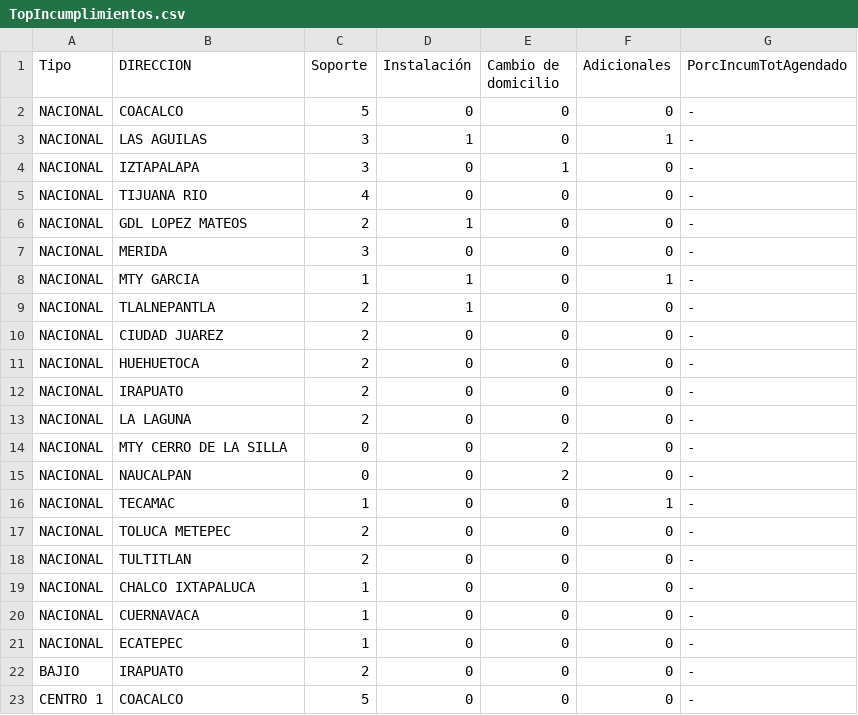
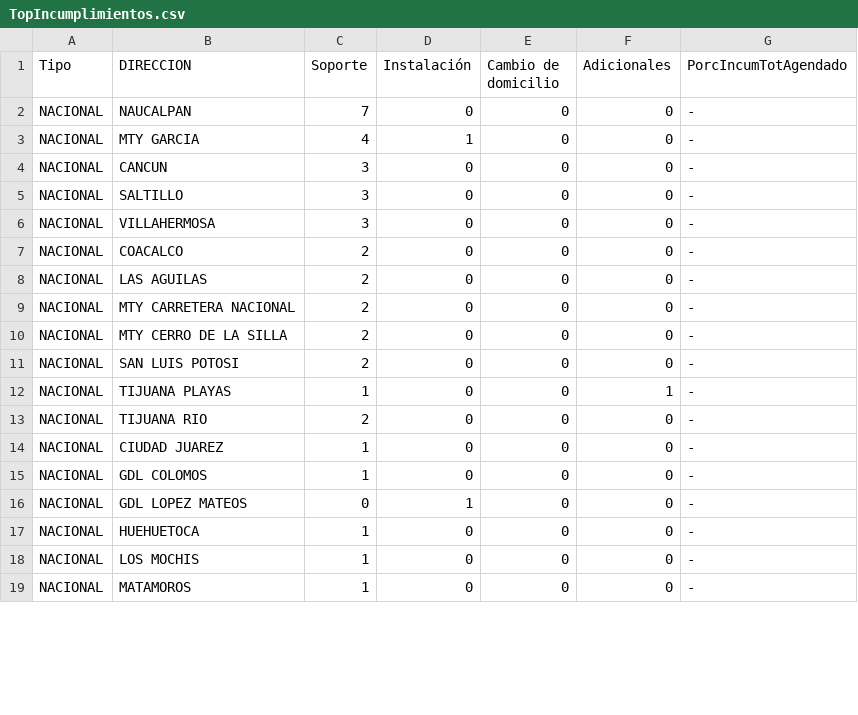
Before and after one commit to tpmineriadatos/tpmineriadatos.github.io, a CSV file: MineriaDD/fuentes/TopIncumplimientos.csv, drawn as a sheet; only a part is shown; the diff covers the shown part only.

```diff
--- a/MineriaDD/fuentes/TopIncumplimientos.csv
+++ b/MineriaDD/fuentes/TopIncumplimientos.csv
@@ -1,23 +1,19 @@
 Tipo,DIRECCION,Soporte,Instalación,Cambio de domicilio,Adicionales,PorcIncumTotAgendado
-NACIONAL,COACALCO,5,0,0,0,-
-NACIONAL,LAS AGUILAS,3,1,0,1,-
-NACIONAL,IZTAPALAPA,3,0,1,0,-
-NACIONAL,TIJUANA RIO,4,0,0,0,-
-NACIONAL,GDL LOPEZ MATEOS,2,1,0,0,-
-NACIONAL,MERIDA,3,0,0,0,-
-NACIONAL,MTY GARCIA,1,1,0,1,-
-NACIONAL,TLALNEPANTLA,2,1,0,0,-
-NACIONAL,CIUDAD JUAREZ,2,0,0,0,-
-NACIONAL,HUEHUETOCA,2,0,0,0,-
-NACIONAL,IRAPUATO,2,0,0,0,-
-NACIONAL,LA LAGUNA,2,0,0,0,-
-NACIONAL,MTY CERRO DE LA SILLA,0,0,2,0,-
-NACIONAL,NAUCALPAN,0,0,2,0,-
-NACIONAL,TECAMAC,1,0,0,1,-
-NACIONAL,TOLUCA METEPEC,2,0,0,0,-
-NACIONAL,TULTITLAN,2,0,0,0,-
-NACIONAL,CHALCO IXTAPALUCA,1,0,0,0,-
-NACIONAL,CUERNAVACA,1,0,0,0,-
-NACIONAL,ECATEPEC,1,0,0,0,-
-BAJIO,IRAPUATO,2,0,0,0,-
-CENTRO 1,COACALCO,5,0,0,0,-
+NACIONAL,NAUCALPAN,7,0,0,0,-
+NACIONAL,MTY GARCIA,4,1,0,0,-
+NACIONAL,CANCUN,3,0,0,0,-
+NACIONAL,SALTILLO,3,0,0,0,-
+NACIONAL,VILLAHERMOSA,3,0,0,0,-
+NACIONAL,COACALCO,2,0,0,0,-
+NACIONAL,LAS AGUILAS,2,0,0,0,-
+NACIONAL,MTY CARRETERA NACIONAL,2,0,0,0,-
+NACIONAL,MTY CERRO DE LA SILLA,2,0,0,0,-
+NACIONAL,SAN LUIS POTOSI,2,0,0,0,-
+NACIONAL,TIJUANA PLAYAS,1,0,0,1,-
+NACIONAL,TIJUANA RIO,2,0,0,0,-
+NACIONAL,CIUDAD JUAREZ,1,0,0,0,-
+NACIONAL,GDL COLOMOS,1,0,0,0,-
+NACIONAL,GDL LOPEZ MATEOS,0,1,0,0,-
+NACIONAL,HUEHUETOCA,1,0,0,0,-
+NACIONAL,LOS MOCHIS,1,0,0,0,-
+NACIONAL,MATAMOROS,1,0,0,0,-
```
Also changed, not shown: 2 added rows, 10 removed rows and 34 edited cells elsewhere in this file, MineriaDD/fuentes/Backlog_72hs_Direcciones.csv, MineriaDD/fuentes/Backlog_Direcciones.csv, 8 other files.
